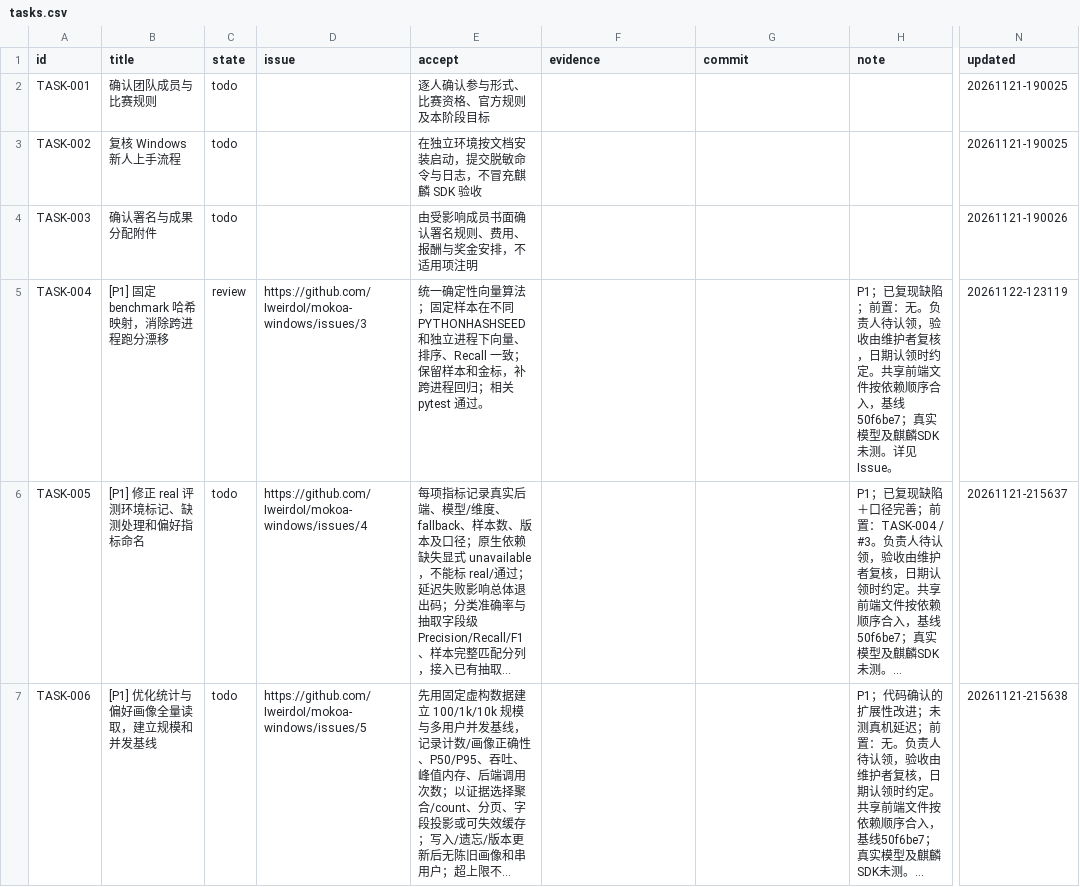
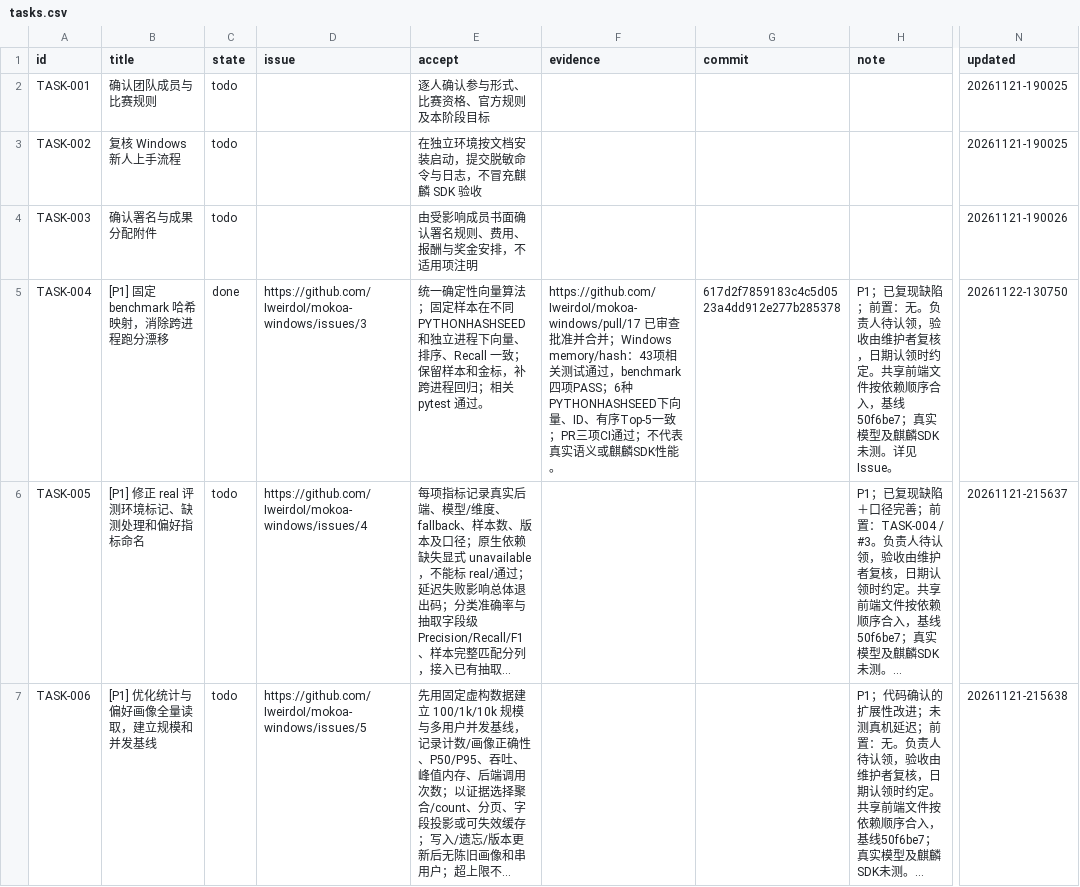
Before and after one commit to IweirdoI/OmniAble, a CSV file: .clerk/data/tasks.csv, drawn as a sheet; only a part is shown, gaps mark what is left out; long unchanged cells end in …; the diff names each change by its address in the sheet, - before the commit and + after, or states it on an @@ line.

Commit message:
chore(tasks): accept TASK-004 after PR 17 review and merge
Signed-off-by: Linnea <2312809203@qq.com>

```diff
--- a/.clerk/data/tasks.csv
+++ b/.clerk/data/tasks.csv
-C5 (state): review
+C5 (state): done
-F5 (evidence): (empty)
+F5 (evidence): https://github.com/IweirdoI/mokoa-windows/pull/17 已审查批准并合并；Windows memory/hash：43项相关测试通过，benchmark四项PASS；6种PYTHONHASHSEED下向量、ID、有序Top-5一致；PR三项CI通过；不代表真实语义或麒麟SDK性能。
-G5 (commit): (empty)
+G5 (commit): 617d2f7859183c4c5d0523a4dd912e277b285378
-N5 (updated): 20261122-123119
+N5 (updated): 20261122-130750
```
Also changed, not shown: .clerk/seal/seal.csv, 1 other file.
